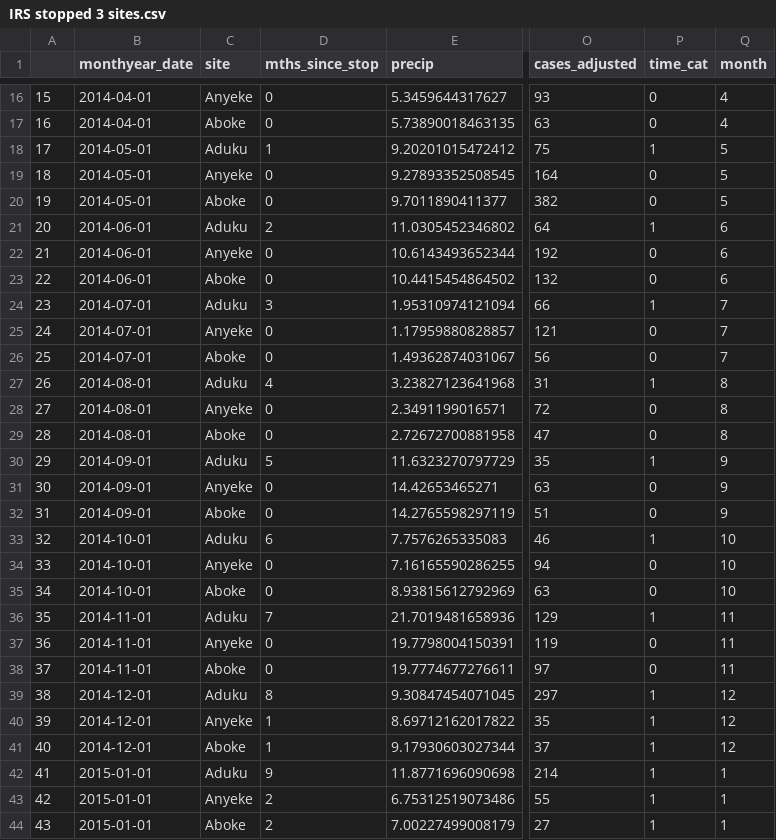
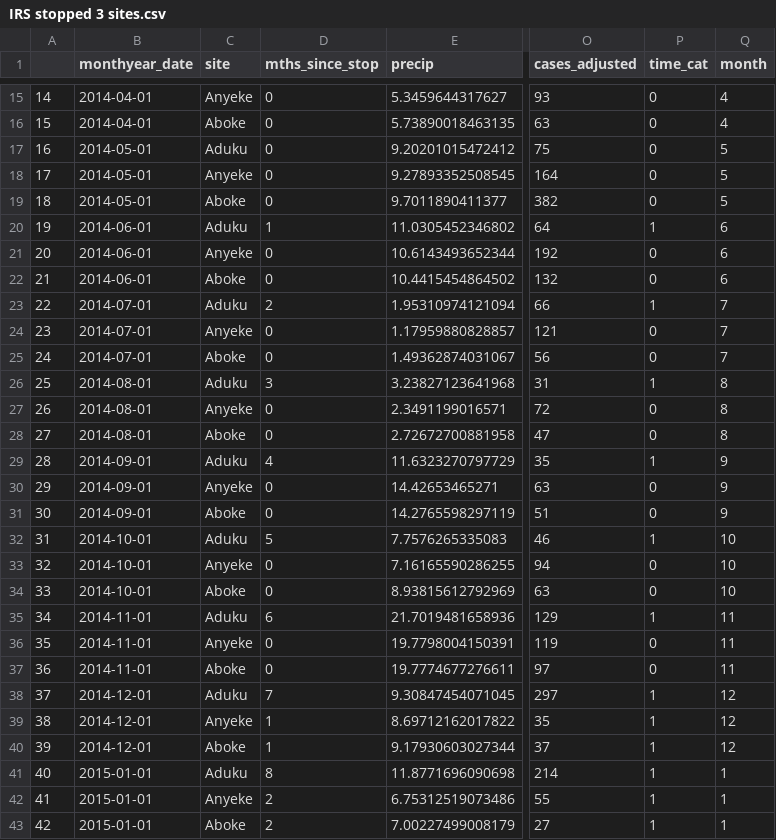
Before and after one commit to aeepstein/irs-project, a CSV file: IRS stopped 3 sites.csv, drawn as a sheet; only a part is shown, gaps mark what is left out; addresses are those after the commit; the diff covers the shown part only; the diff names each change by its address in the sheet, - before the commit and + after, or states it on an @@ line.

```diff
--- a/IRS stopped 3 sites.csv
+++ b/IRS stopped 3 sites.csv
@@ column A renumbered from row 2 down @@
-D17 (mths_since_stop): 1
+D17 (mths_since_stop): 0
-P17 (time_cat): 1
+P17 (time_cat): 0
-D20 (mths_since_stop): 2
+D20 (mths_since_stop): 1
-D23 (mths_since_stop): 3
+D23 (mths_since_stop): 2
-D26 (mths_since_stop): 4
+D26 (mths_since_stop): 3
-D29 (mths_since_stop): 5
+D29 (mths_since_stop): 4
-D32 (mths_since_stop): 6
+D32 (mths_since_stop): 5
-D35 (mths_since_stop): 7
+D35 (mths_since_stop): 6
-D38 (mths_since_stop): 8
+D38 (mths_since_stop): 7
-D41 (mths_since_stop): 9
+D41 (mths_since_stop): 8
```
Also changed, not shown: 1 removed row and 24 edited cells elsewhere in this file, IRS restarted 9 sites.csv, IRS started 5 sites.csv.
